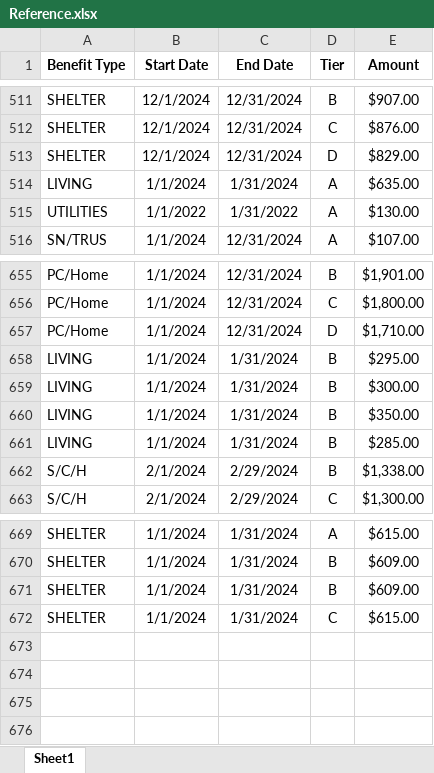
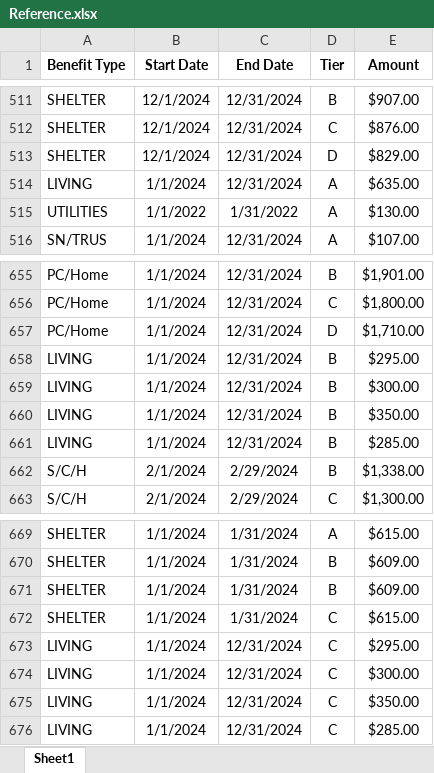
Before and after one commit to alaska2476/SAID-Calculator, an Excel workbook: Reference.xlsx, sheet Sheet1, drawn as a sheet; only a part is shown, gaps mark what is left out; values as stored, in another font and other column widths than the file's, no borders; the diff names each change by its address in the sheet, - before the commit and + after, or states it on an @@ line.

Commit message:
Add files via upload

```diff
--- a/Reference.xlsx (sheet Sheet1)
+++ b/Reference.xlsx (sheet Sheet1)
-C514 (End Date): 1/31/2024
+C514 (End Date): 12/31/2024
-C658:C661 (End Date): 1/31/2024
+C658:C661 (End Date): 12/31/2024
+row 673: LIVING | 1/1/2024 | 12/31/2024 | C | $295.00
+row 674: LIVING | 1/1/2024 | 12/31/2024 | C | $300.00
+row 675: LIVING | 1/1/2024 | 12/31/2024 | C | $350.00
+row 676: LIVING | 1/1/2024 | 12/31/2024 | C | $285.00
```
